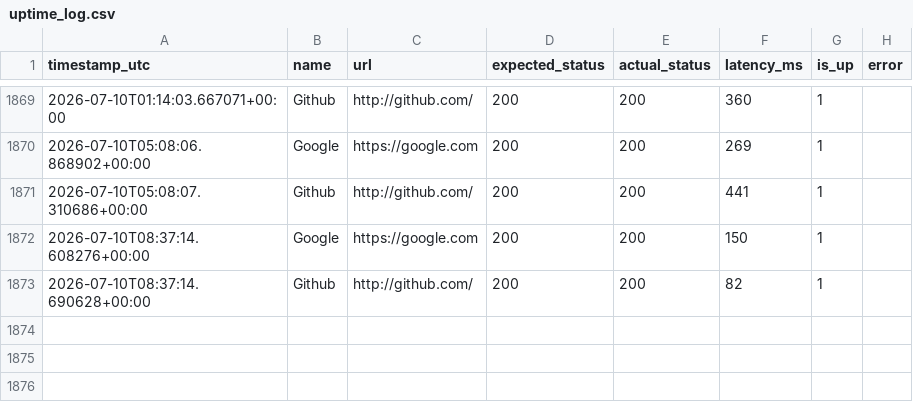
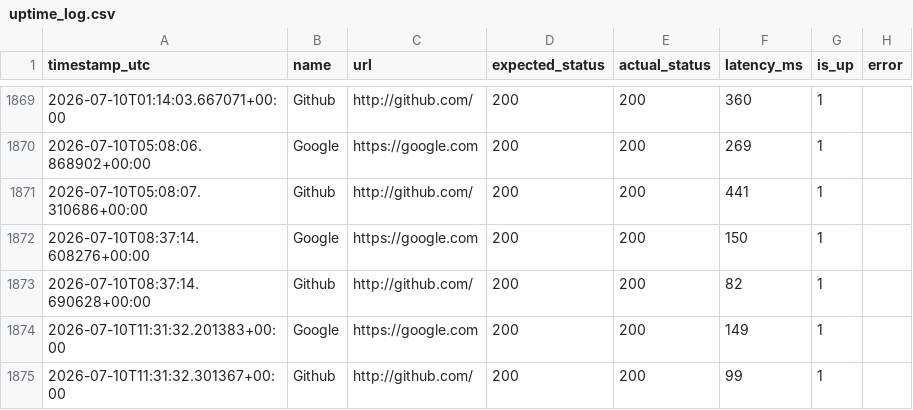
Before and after one commit to hscecoder/WebMonitor, a CSV file: logs/uptime_log.csv, drawn as a sheet; only a part is shown, gaps mark what is left out.

```diff
--- a/logs/uptime_log.csv
+++ b/logs/uptime_log.csv
@@ -1873 +1873,3 @@ timestamp_utc,name,url,expected_status,actual_status,latency_ms,is_up,error
 2026-07-10T08:37:14.690628+00:00,Github,http://github.com/,200,200,82,1,
+2026-07-10T11:31:32.201383+00:00,Google,https://google.com,200,200,149,1,
+2026-07-10T11:31:32.301367+00:00,Github,http://github.com/,200,200,99,1,
```
Also changed, not shown: 1 other file.
